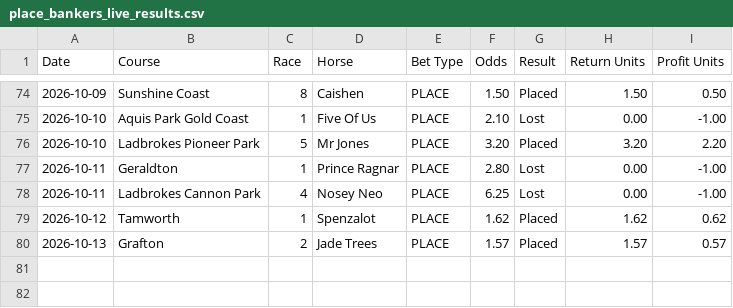
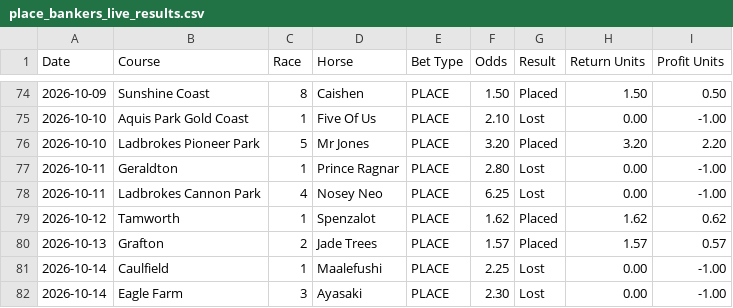
Before and after one commit to puntingiq/puntingiq-site, a CSV file: reports/latest/place_bankers_live_results.csv, drawn as a sheet; only a part is shown, gaps mark what is left out.

```diff
--- a/reports/latest/place_bankers_live_results.csv
+++ b/reports/latest/place_bankers_live_results.csv
@@ -80 +80,3 @@ Date,Course,Race,Horse,Bet Type,Odds,Result,Return Units,Profit Units
 2026-10-13,Grafton,2,Jade Trees,PLACE,1.57,Placed,1.57,0.57
+2026-10-14,Caulfield,1,Maalefushi,PLACE,2.25,Lost,0.00,-1.00
+2026-10-14,Eagle Farm,3,Ayasaki,PLACE,2.30,Lost,0.00,-1.00
```
Also changed, not shown: reports/latest/best_bets_live_results.csv, reports/latest/system_bets_live_results.csv, 24 other files.
